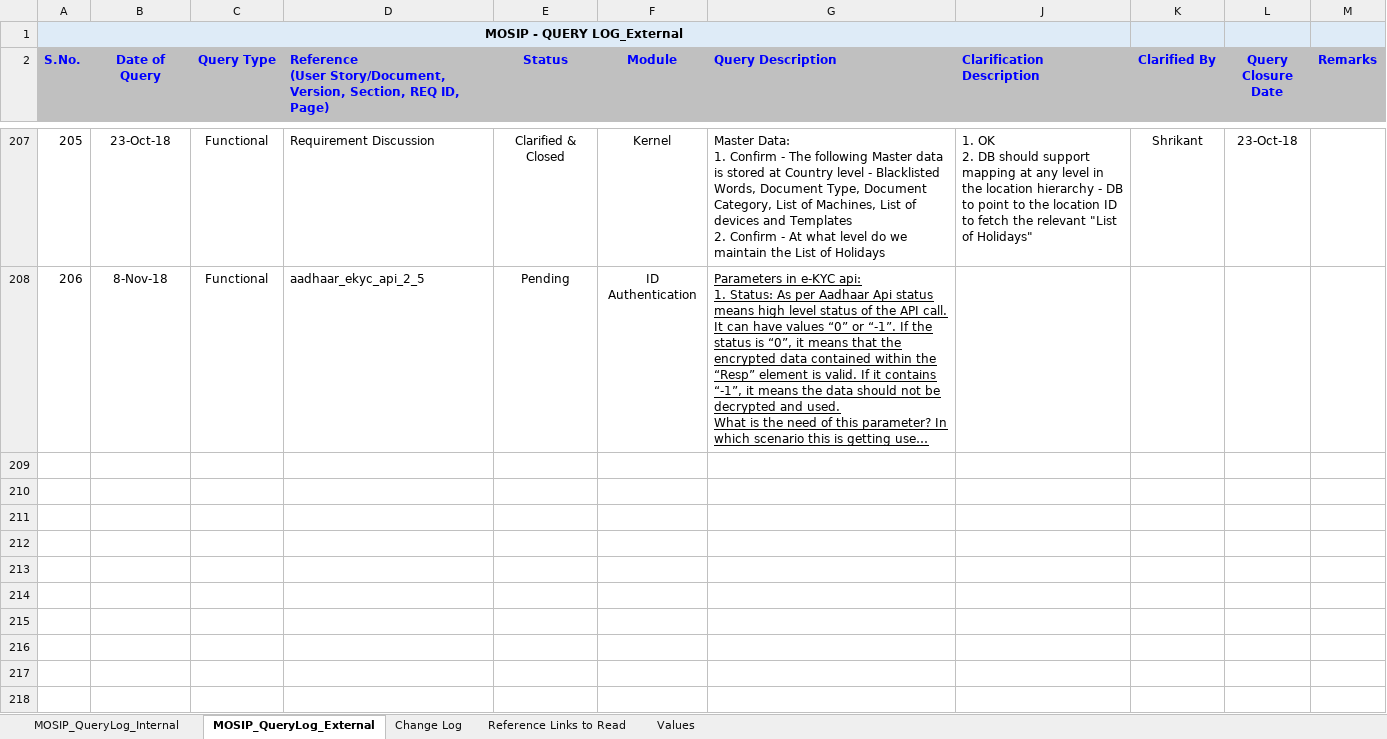
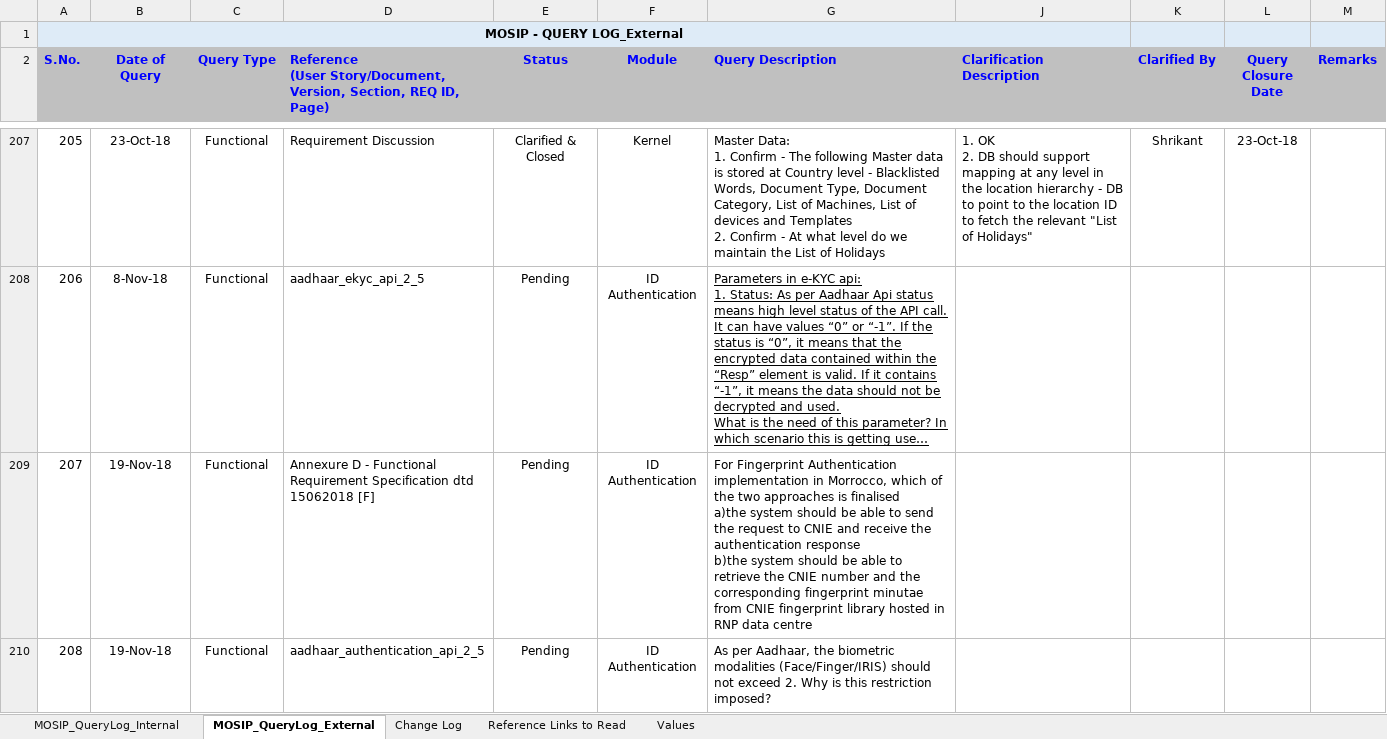
Before and after one commit to mosip/packet-manager, an Excel workbook: requirements/MasterWeeklyQueryLog_MOSIP_18Sep18.xlsx, sheet MOSIP_QueryLog_External, drawn as a sheet; only a part is shown, gaps mark what is left out; long unchanged cells end in …; values as stored, in another font and other column widths than the file's, no borders; ↵ is a line break in a cell; the diff names each change by its address in the sheet, - before the commit and + after, or states it on an @@ line.

Commit message:
Added Queries for ID-Authentication module
Former-commit-id: 91d5d999bb06b0b1c7ff00b30e6c814600630af1
Former-commit-id: 9343bafc1d68930b76d8c4e33e53929016b685de
Former-commit-id: b64b4bddca1b655772f13ddd3d69f2a4e9e93f12

```diff
--- a/requirements/MasterWeeklyQueryLog_MOSIP_18Sep18.xlsx (sheet MOSIP_QueryLog_External)
+++ b/requirements/MasterWeeklyQueryLog_MOSIP_18Sep18.xlsx (sheet MOSIP_QueryLog_External)
+row 209: 207 | 19-Nov-18 | Functional | Annexure D - Functional Requirement Specification dtd 15062018 [F] | Pending | ID Authentication | For Fingerprint Authentication implementation in Morrocco, which of the two approaches is finalised ↵ a)the system should be able to send the request to CNIE and receive the authentication response ↵ b)the system should be able to retrieve the CNIE number and the corresponding fingerprint minutae from CNIE fingerprint library hosted in RNP data centre
+row 210: 208 | 19-Nov-18 | Functional | aadhaar_authentication_api_2_5 | Pending | ID Authentication | As per Aadhaar, the biometric modalities (Face/Finger/IRIS) should not exceed 2. Why is this restriction imposed?
```
